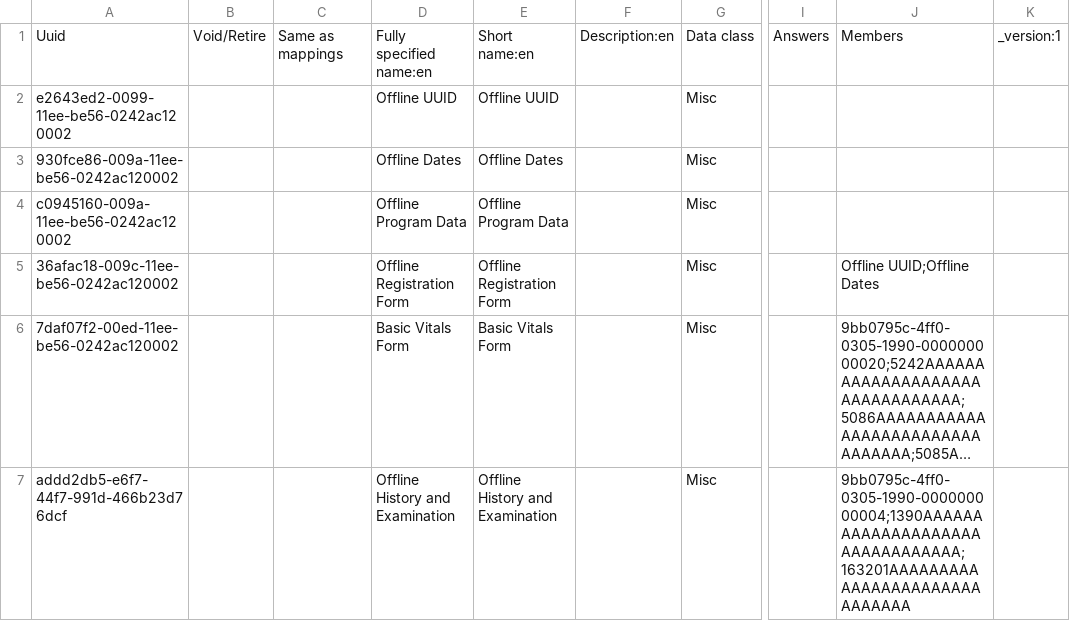
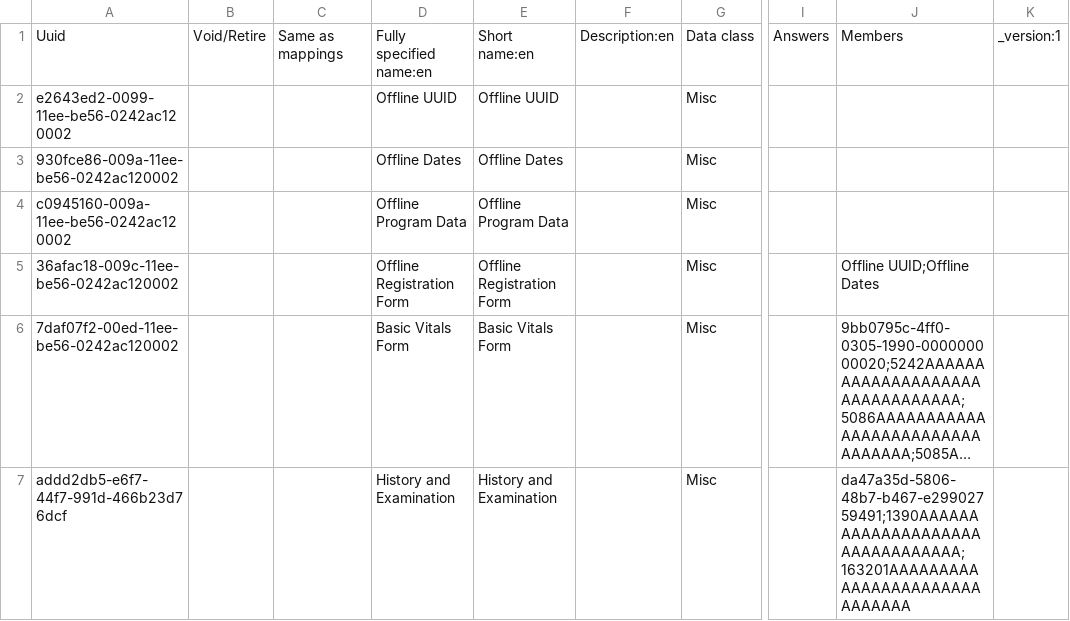
Before and after one commit to Bahmni-HWC/clinic-config, a CSV file: masterdata/configuration/concepts/avniConcepts.csv, drawn as a sheet; only a part is shown, gaps mark what is left out; long unchanged cells end in …; the diff names each change by its address in the sheet, - before the commit and + after, or states it on an @@ line.

Commit message:
Patch Fix for Offline History & examination

```diff
--- a/masterdata/configuration/concepts/avniConcepts.csv
+++ b/masterdata/configuration/concepts/avniConcepts.csv
-D7: Offline History and Examination
+D7: History and Examination
-E7: Offline History and Examination
+E7: History and Examination
-J7: 9bb0795c-4ff0-0305-1990-000000000004;1390AAAAAAAAAAAAAAAAAAAAAAAAAAAAAAAA;163201AAAAAAAAAAAAAAAAAAAAAAAAAAAAAA
+J7: da47a35d-5806-48b7-b467-e29902759491;1390AAAAAAAAAAAAAAAAAAAAAAAAAAAAAAAA;163201AAAAAAAAAAAAAAAAAAAAAAAAAAAAAA
```
